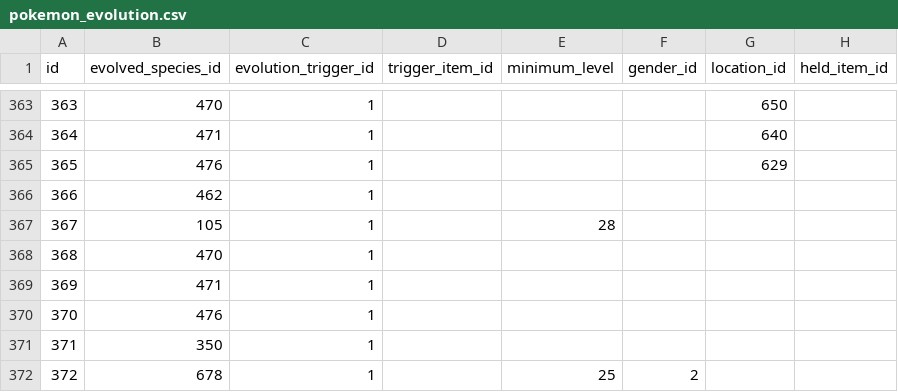
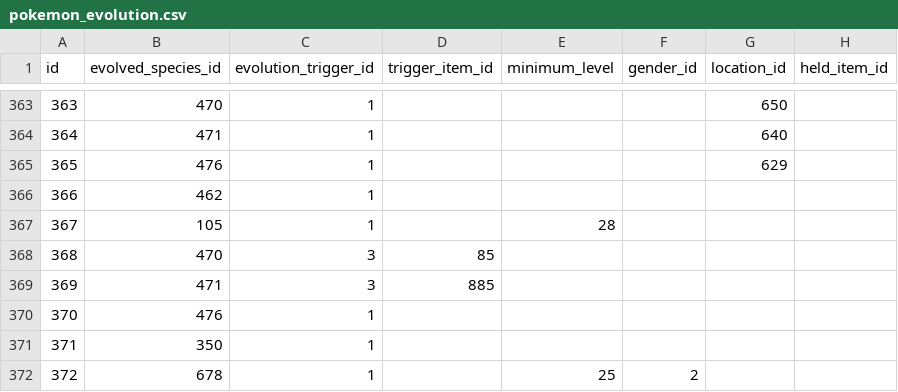
Before and after one commit to poketwo/pokedex, a CSV file: pokedex/data/csv/pokemon_evolution.csv, drawn as a sheet; only a part is shown, gaps mark what is left out; the diff names each change by its address in the sheet, - before the commit and + after, or states it on an @@ line.

Commit message:
sync: data

```diff
--- a/pokedex/data/csv/pokemon_evolution.csv
+++ b/pokedex/data/csv/pokemon_evolution.csv
-C368:C369 (evolution_trigger_id): 1
+C368:C369 (evolution_trigger_id): 3
-D368 (trigger_item_id): (empty)
+D368 (trigger_item_id): 85
-D369 (trigger_item_id): (empty)
+D369 (trigger_item_id): 885
```
